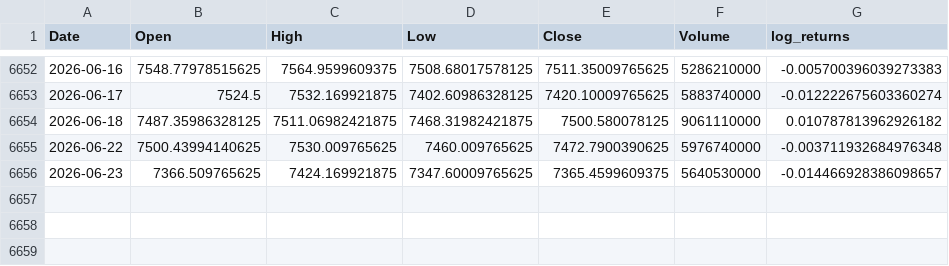
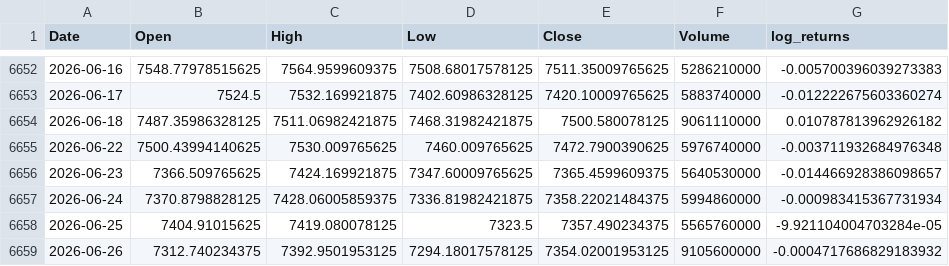
Before and after one commit to Mena-Beshara/sp500-market-intelligence-system, a CSV file: data/sp500_cleaned.csv, drawn as a sheet; only a part is shown, gaps mark what is left out; the diff names each change by its address in the sheet, - before the commit and + after, or states it on an @@ line.

Commit message:
-Updated the logic to drop last observation to be kept. -Updated summary for EDA notebook. -Still working on the zero Volume anomaly.

```diff
--- a/data/sp500_cleaned.csv
+++ b/data/sp500_cleaned.csv
+row 6657: 2026-06-24 | 7370.8798828125 | 7428.06005859375 | 7336.81982421875 | 7358.22021484375 | 5994860000 | -0.000983415367731934
+row 6658: 2026-06-25 | 7404.91015625 | 7419.080078125 | 7323.5 | 7357.490234375 | 5565760000 | -9.921104004703284e-05
+row 6659: 2026-06-26 | 7312.740234375 | 7392.9501953125 | 7294.18017578125 | 7354.02001953125 | 9105600000 | -0.0004717686829183932
```
Also changed, not shown: 10 other files.
